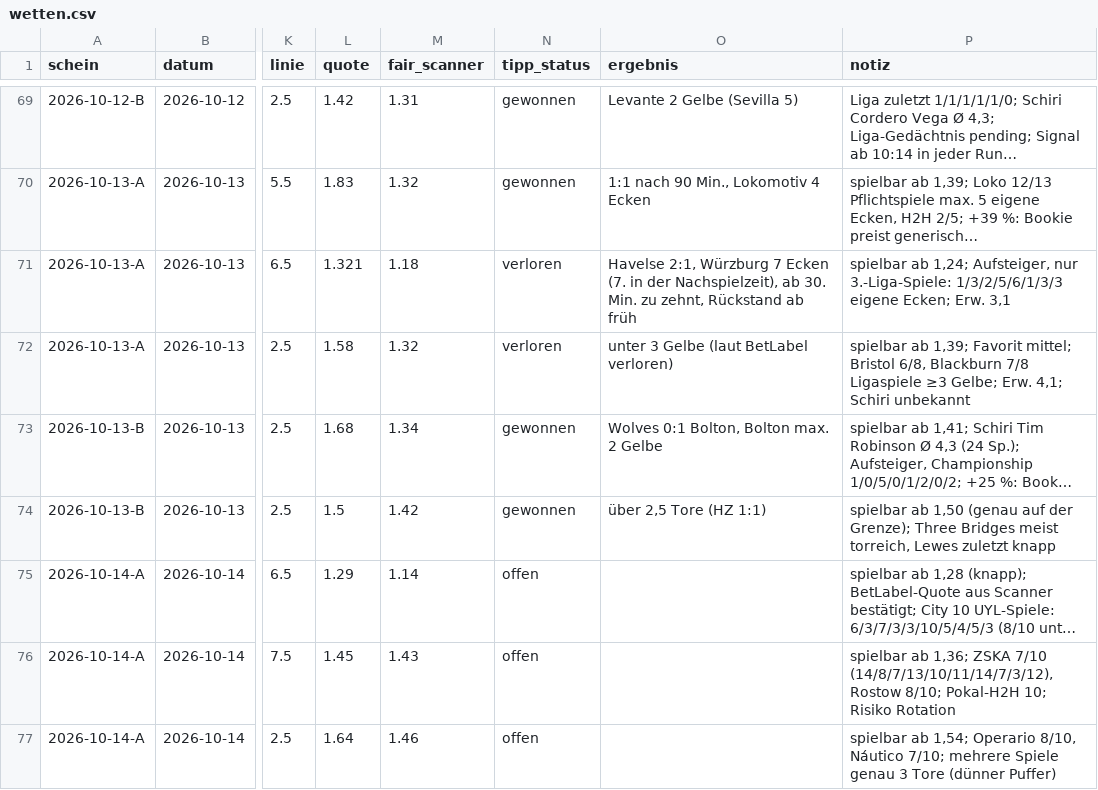
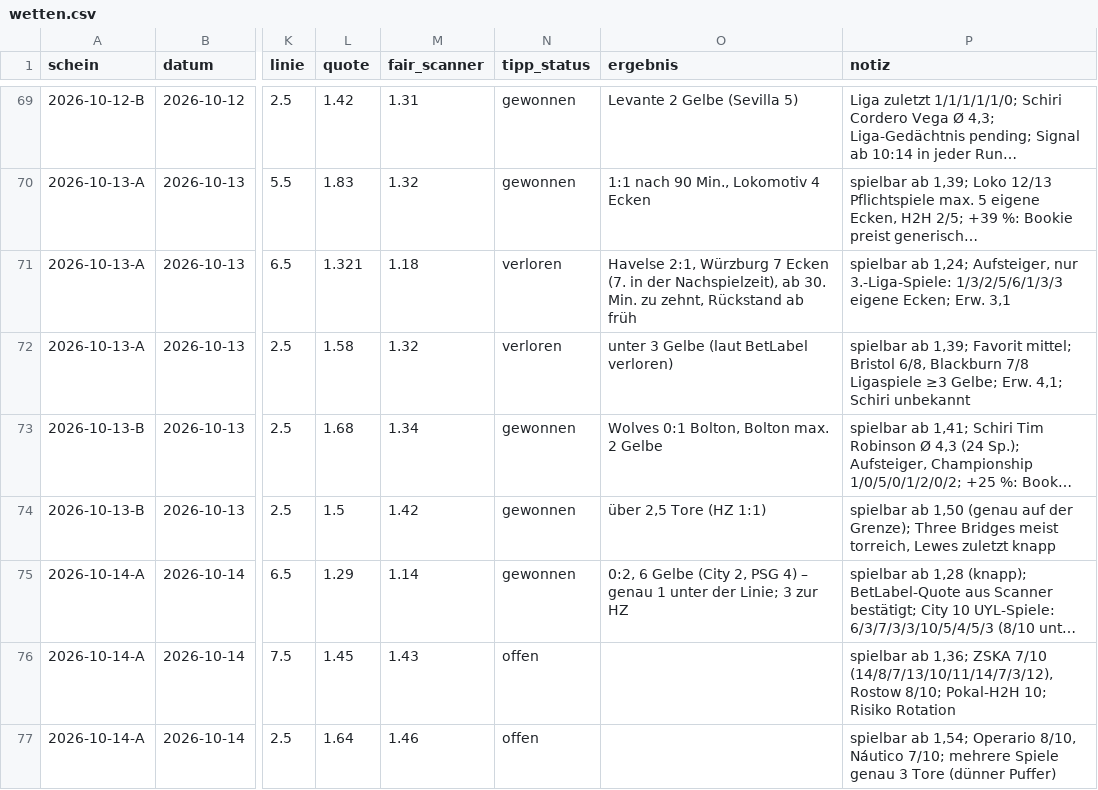
Before and after one commit to peatxxxx-star/trend-scanner, a CSV file: wetten.csv, drawn as a sheet; only a part is shown, gaps mark what is left out; long unchanged cells end in …; the diff names each change by its address in the sheet, - before the commit and + after, or states it on an @@ line.

```diff
--- a/wetten.csv
+++ b/wetten.csv
-N75 (tipp_status): offen
+N75 (tipp_status): gewonnen
-O75 (ergebnis): (empty)
+O75 (ergebnis): 0:2, 6 Gelbe (City 2, PSG 4) – genau 1 unter der Linie; 3 zur HZ
```
